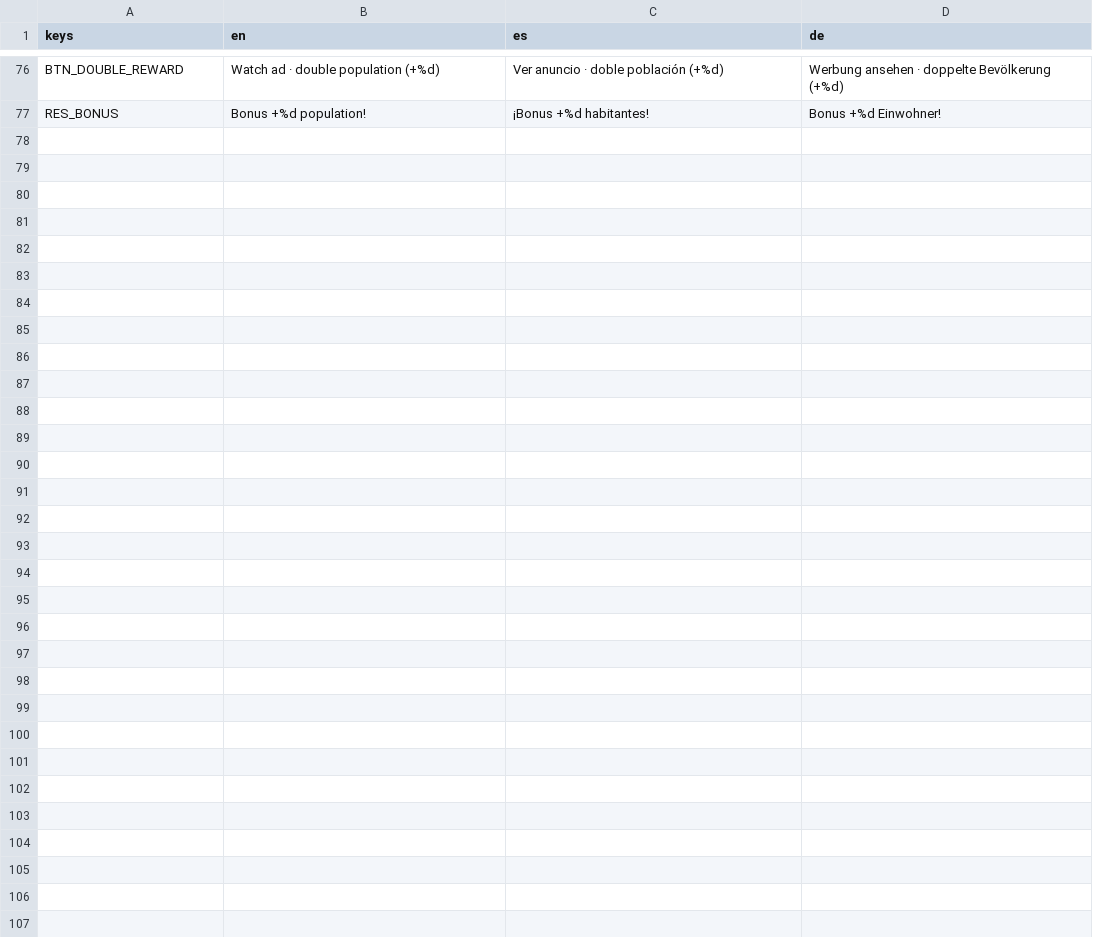
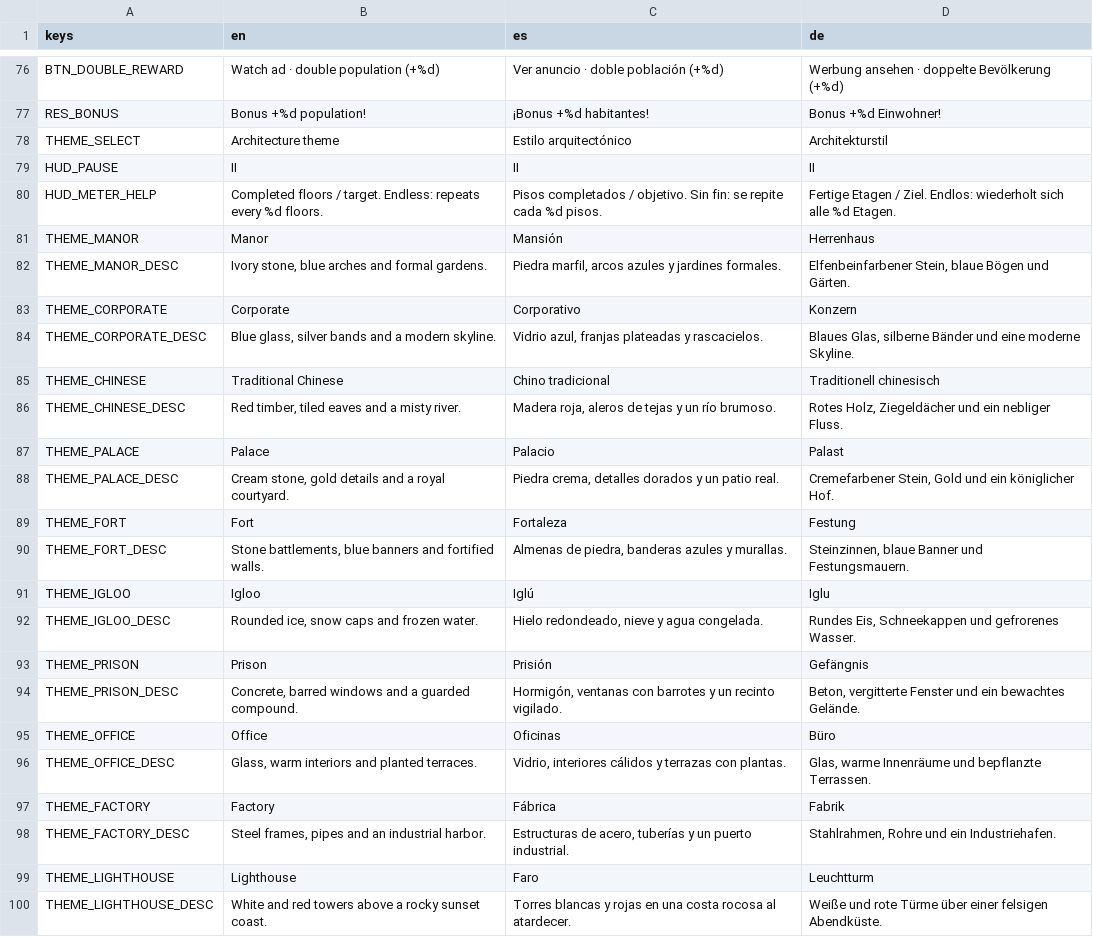
Before and after one commit to tahreezz3/skyline-stack, a CSV file: game/localisation/strings.csv, drawn as a sheet; only a part is shown, gaps mark what is left out.

Commit message:
T-0314: Add ten architectural themes and responsive round HUD

```diff
--- a/game/localisation/strings.csv
+++ b/game/localisation/strings.csv
@@ -89 +89,24 @@ BTN_DOUBLE_REWARD,Watch ad · double population (+%d),Ver anuncio · doble pobla
 RES_BONUS,Bonus +%d population!,¡Bonus +%d habitantes!,Bonus +%d Einwohner!
+THEME_SELECT,Architecture theme,Estilo arquitectónico,Architekturstil
+HUD_PAUSE,II,II,II
+HUD_METER_HELP,Completed floors / target. Endless: repeats every %d floors.,Pisos completados / objetivo. Sin fin: se repite cada %d pisos.,Fertige Etagen / Ziel. Endlos: wiederholt sich alle %d Etagen.
+THEME_MANOR,Manor,Mansión,Herrenhaus
+THEME_MANOR_DESC,"Ivory stone, blue arches and formal gardens.","Piedra marfil, arcos azules y jardines formales.","Elfenbeinfarbener Stein, blaue Bögen und Gärten."
+THEME_CORPORATE,Corporate,Corporativo,Konzern
+THEME_CORPORATE_DESC,"Blue glass, silver bands and a modern skyline.","Vidrio azul, franjas plateadas y rascacielos.","Blaues Glas, silberne Bänder und eine moderne Skyline."
+THEME_CHINESE,Traditional Chinese,Chino tradicional,Traditionell chinesisch
+THEME_CHINESE_DESC,"Red timber, tiled eaves and a misty river.","Madera roja, aleros de tejas y un río brumoso.","Rotes Holz, Ziegeldächer und ein nebliger Fluss."
+THEME_PALACE,Palace,Palacio,Palast
+THEME_PALACE_DESC,"Cream stone, gold details and a royal courtyard.","Piedra crema, detalles dorados y un patio real.","Cremefarbener Stein, Gold und ein königlicher Hof."
+THEME_FORT,Fort,Fortaleza,Festung
+THEME_FORT_DESC,"Stone battlements, blue banners and fortified walls.","Almenas de piedra, banderas azules y murallas.","Steinzinnen, blaue Banner und Festungsmauern."
+THEME_IGLOO,Igloo,Iglú,Iglu
+THEME_IGLOO_DESC,"Rounded ice, snow caps and frozen water.","Hielo redondeado, nieve y agua congelada.","Rundes Eis, Schneekappen und gefrorenes Wasser."
+THEME_PRISON,Prison,Prisión,Gefängnis
+THEME_PRISON_DESC,"Concrete, barred windows and a guarded compound.","Hormigón, ventanas con barrotes y un recinto vigilado.","Beton, vergitterte Fenster und ein bewachtes Gelände."
+THEME_OFFICE,Office,Oficinas,Büro
+THEME_OFFICE_DESC,"Glass, warm interiors and planted terraces.","Vidrio, interiores cálidos y terrazas con plantas.","Glas, warme Innenräume und bepflanzte Terrassen."
+THEME_FACTORY,Factory,Fábrica,Fabrik
+THEME_FACTORY_DESC,"Steel frames, pipes and an industrial harbor.","Estructuras de acero, tuberías y un puerto industrial.","Stahlrahmen, Rohre und ein Industriehafen."
+THEME_LIGHTHOUSE,Lighthouse,Faro,Leuchtturm
+THEME_LIGHTHOUSE_DESC,White and red towers above a rocky sunset coast.,Torres blancas y rojas en una costa rocosa al atardecer.,Weiße und rote Türme über einer felsigen Abendküste.
```
Also changed, not shown: 34 other files.
